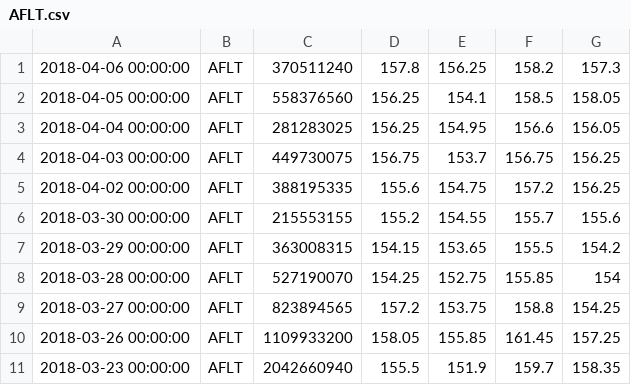
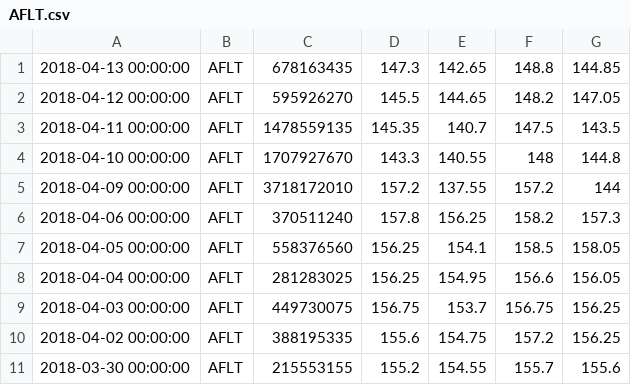
Before and after one commit to MaxT80/Stock_bot, a CSV file: server_bot/static/AFLT.csv, drawn as a sheet; only a part is shown; the shorter side is filled out with more unchanged rows.

```diff
--- a/server_bot/static/AFLT.csv
+++ b/server_bot/static/AFLT.csv
@@ -1 +1,6 @@
+2018-04-13 00:00:00,AFLT,678163435,147.3,142.65,148.8,144.85
+2018-04-12 00:00:00,AFLT,595926270,145.5,144.65,148.2,147.05
+2018-04-11 00:00:00,AFLT,1478559135,145.35,140.7,147.5,143.5
+2018-04-10 00:00:00,AFLT,1707927670,143.3,140.55,148,144.8
+2018-04-09 00:00:00,AFLT,3718172010,157.2,137.55,157.2,144
 2018-04-06 00:00:00,AFLT,370511240,157.8,156.25,158.2,157.3
```
Also changed, not shown: server_bot/static/GAZP.csv, server_bot/static/MFON.csv, 18 other files.
